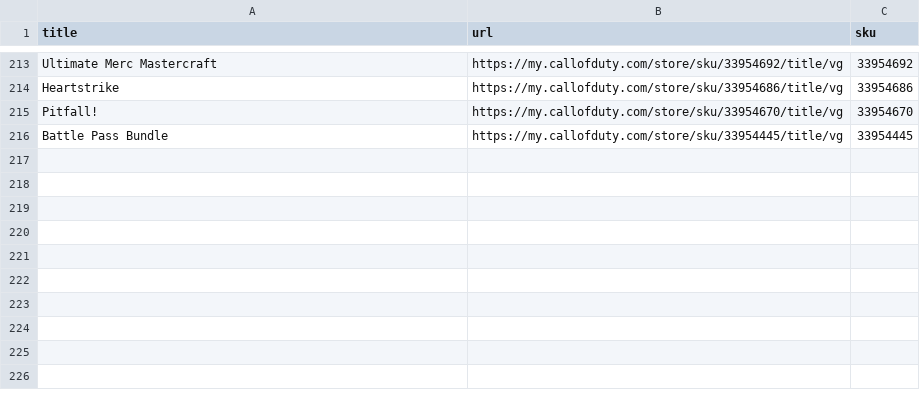
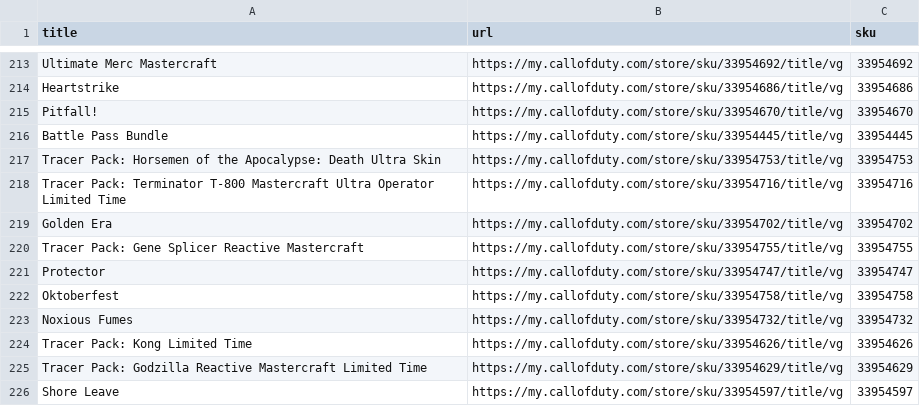
Before and after one commit to dev-did-it/codstore, a CSV file: data/bundles_vg.csv, drawn as a sheet; only a part is shown, gaps mark what is left out; the diff names each change by its address in the sheet, - before the commit and + after, or states it on an @@ line.

```diff
--- a/data/bundles_vg.csv
+++ b/data/bundles_vg.csv
+row 217: Tracer Pack: Horsemen of the Apocalypse: Death Ultra Skin | https://my.callofduty.com/store/sku/33954753/title/vg | 33954753
+row 218: Tracer Pack: Terminator T-800 Mastercraft Ultra Operator Limited Time | https://my.callofduty.com/store/sku/33954716/title/vg | 33954716
+row 219: Golden Era | https://my.callofduty.com/store/sku/33954702/title/vg | 33954702
+row 220: Tracer Pack: Gene Splicer Reactive Mastercraft | https://my.callofduty.com/store/sku/33954755/title/vg | 33954755
+row 221: Protector | https://my.callofduty.com/store/sku/33954747/title/vg | 33954747
+row 222: Oktoberfest | https://my.callofduty.com/store/sku/33954758/title/vg | 33954758
+row 223: Noxious Fumes | https://my.callofduty.com/store/sku/33954732/title/vg | 33954732
+row 224: Tracer Pack: Kong Limited Time | https://my.callofduty.com/store/sku/33954626/title/vg | 33954626
+row 225: Tracer Pack: Godzilla Reactive Mastercraft Limited Time | https://my.callofduty.com/store/sku/33954629/title/vg | 33954629
+row 226: Shore Leave | https://my.callofduty.com/store/sku/33954597/title/vg | 33954597
```
Also changed, not shown: 2 other files.
